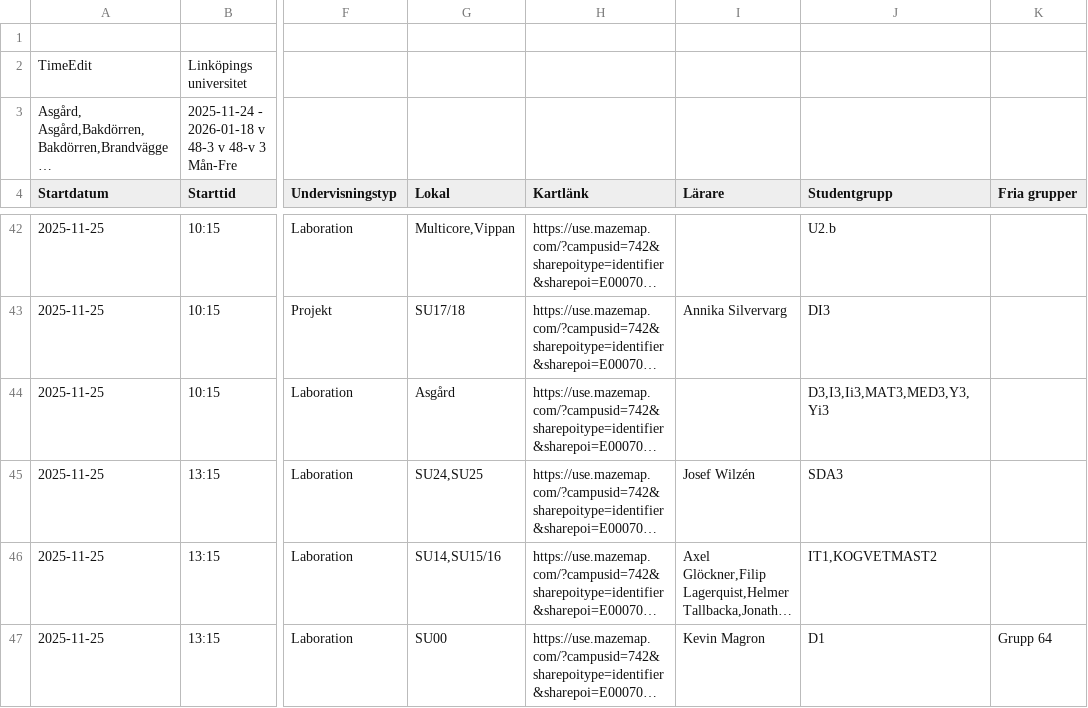
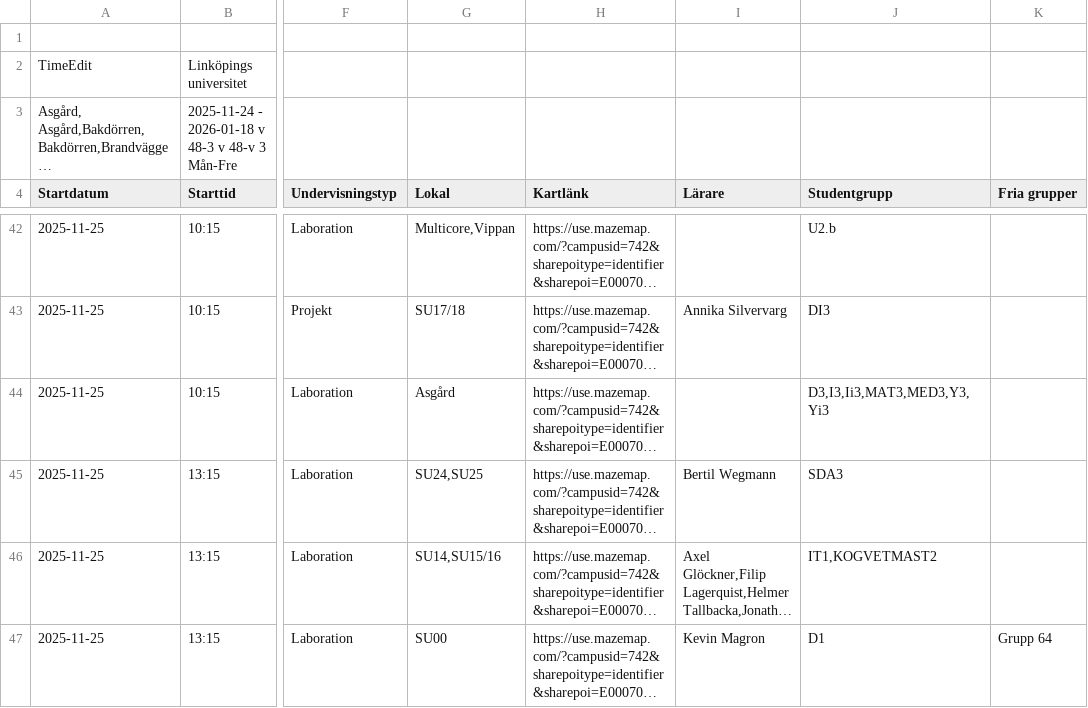
Before and after one commit to saltlakrits/saltlakrits.github.io, a CSV file: data/schedule.csv, drawn as a sheet; only a part is shown, gaps mark what is left out; long unchanged cells end in …; the diff covers the shown part only; the diff names each change by its address in the sheet, - before the commit and + after, or states it on an @@ line.

```diff
--- a/data/schedule.csv
+++ b/data/schedule.csv
-I45 (Lärare): Josef Wilzén
+I45 (Lärare): Bertil Wegmann
```
Also changed, not shown: 3 edited cells elsewhere in this file.
